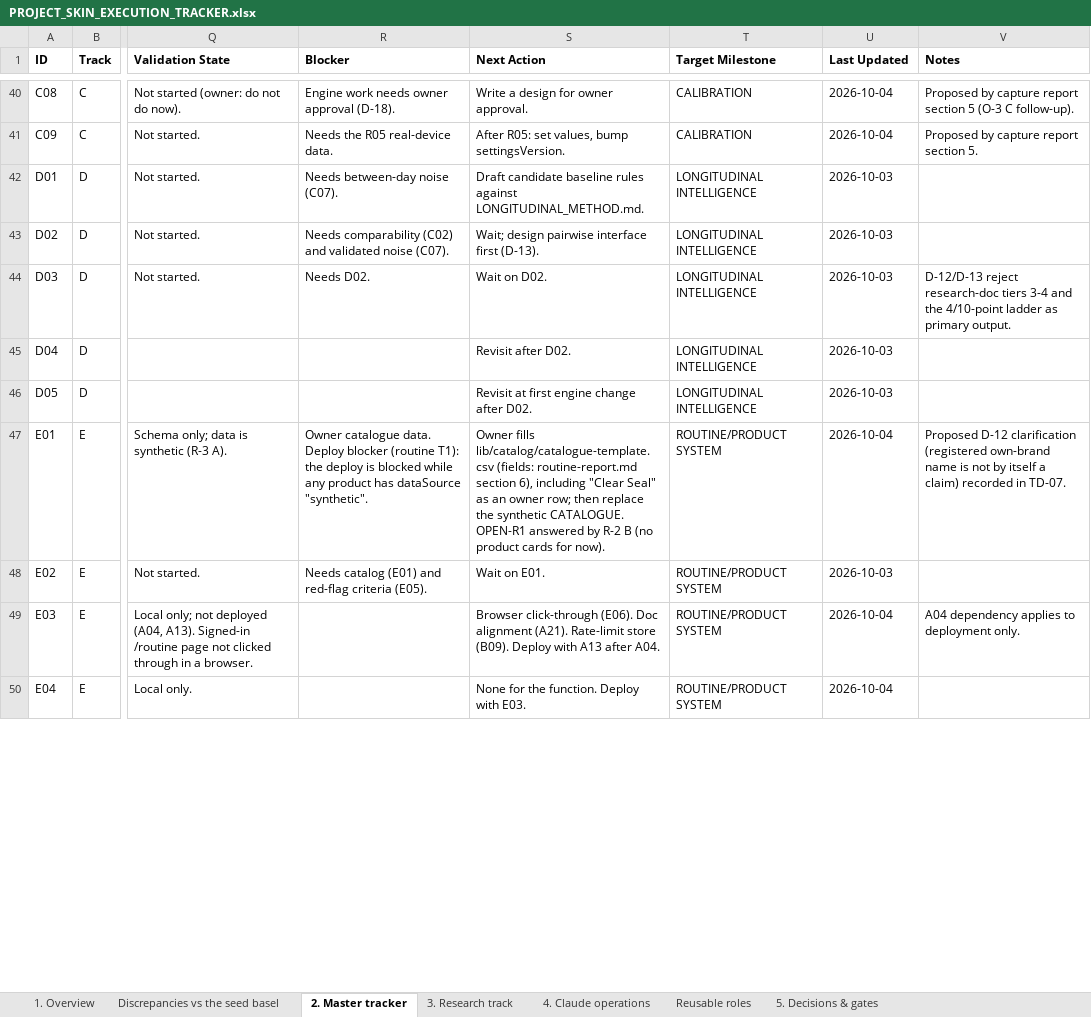
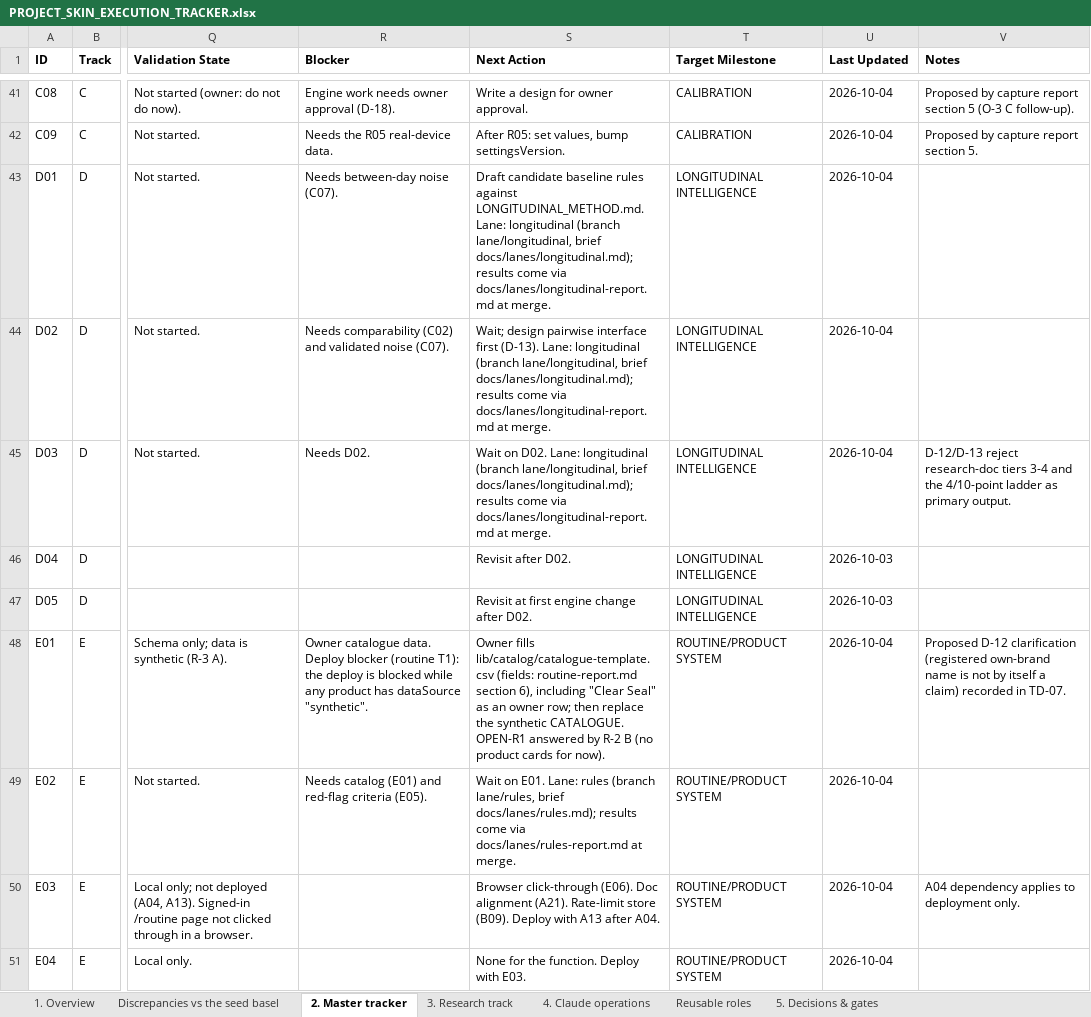
Before and after one commit to Divit-aggarwal/skin-check, an Excel workbook: docs/PROJECT_SKIN_EXECUTION_TRACKER.xlsx, sheet 2. Master tracker, drawn as a sheet; only a part is shown, gaps mark what is left out; values as stored, in another font and other column widths than the file's, no borders; addresses are those after the commit; the diff covers the shown part only; the diff names each change by its address in the sheet, - before the commit and + after, or states it on an @@ line.

```diff
--- a/docs/PROJECT_SKIN_EXECUTION_TRACKER.xlsx (sheet 2. Master tracker)
+++ b/docs/PROJECT_SKIN_EXECUTION_TRACKER.xlsx (sheet 2. Master tracker)
-S43 (Next Action): …against LONGITUDINAL_METHOD.md.
+S43 (Next Action): …against LONGITUDINAL_METHOD.md. Lane: longitudinal (branch lane/longitudinal, brief docs/lanes/longitudinal.md); results come via docs/lanes/longitudinal-report.md at merge.
-U43:U45 (Last Updated): 2026-10-03
+U43:U45 (Last Updated): 2026-10-04
-S44 (Next Action): …first (D-13).
+S44 (Next Action): …first (D-13). Lane: longitudinal (branch lane/longitudinal, brief docs/lanes/longitudinal.md); results come via docs/lanes/longitudinal-report.md at merge.
-S45 (Next Action): …on D02.
+S45 (Next Action): …on D02. Lane: longitudinal (branch lane/longitudinal, brief docs/lanes/longitudinal.md); results come via docs/lanes/longitudinal-report.md at merge.
-S49 (Next Action): …on E01.
+S49 (Next Action): …on E01. Lane: rules (branch lane/rules, brief docs/lanes/rules.md); results come via docs/lanes/rules-report.md at merge.
-U49 (Last Updated): 2026-10-03
+U49 (Last Updated): 2026-10-04
```
Also changed, not shown: 2 added rows and 12 edited cells elsewhere in this sheet, sheet 5. Decisions & gates, sheet 1. Overview, 1 other file.
